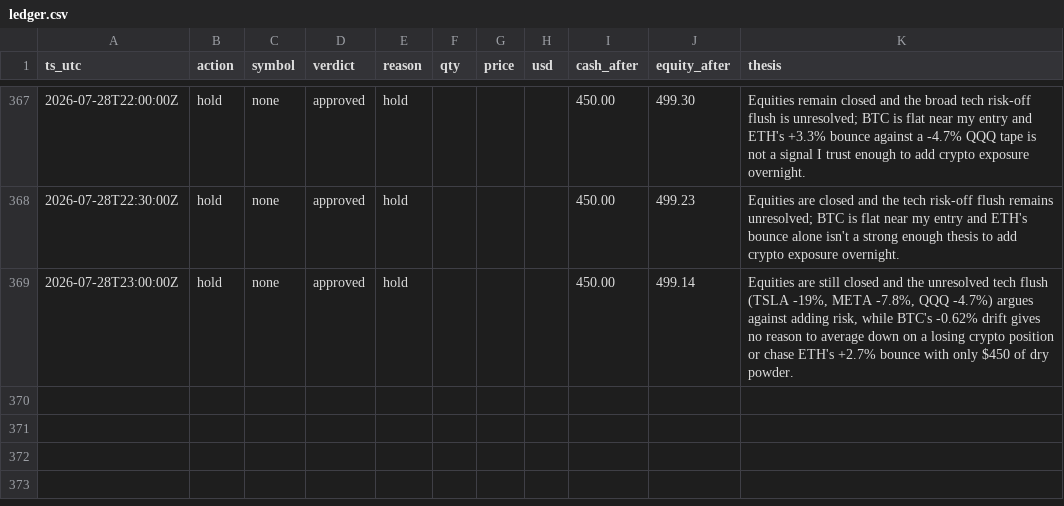
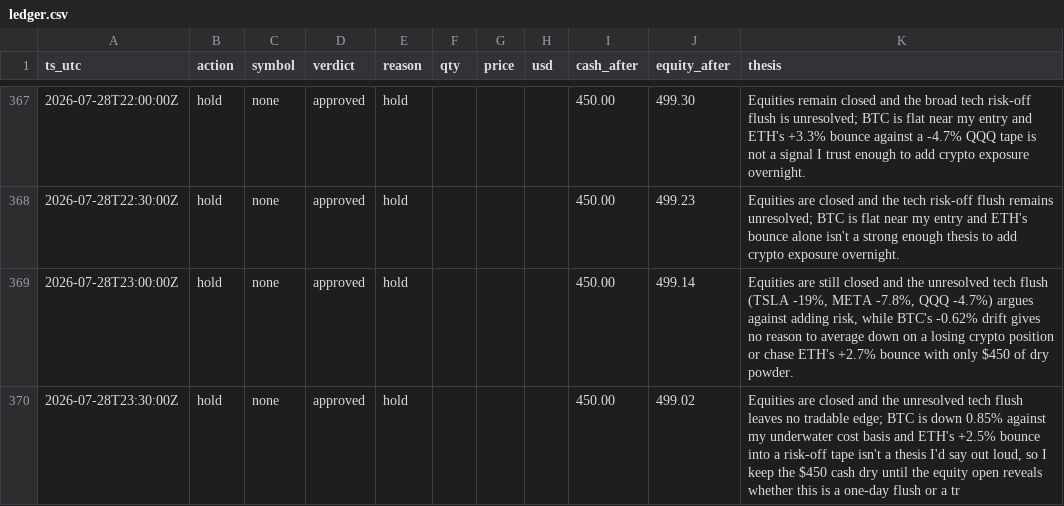
Before and after one commit to JonDipilato/ai-trading-battle, a CSV file: data/monk/ledger.csv, drawn as a sheet; only a part is shown, gaps mark what is left out; the diff names each change by its address in the sheet, - before the commit and + after, or states it on an @@ line.

Commit message:
data: sync 2026-07-28T23:32:03Z

```diff
--- a/data/monk/ledger.csv
+++ b/data/monk/ledger.csv
+row 370: 2026-07-28T23:30:00Z | hold | none | approved | hold |  |  |  | 450.00 | 499.02 | Equities are closed and the unresolved tech flush leaves no tradable edge; BTC is down 0.85% against my underwater cost basis and ETH's +2.5% bounce into a risk-off tape isn't a thesis I'd say out loud, so I keep the $450 cash dry until the equity open reveals whether this is a one-day flush or a tr
```
Also changed, not shown: data/monk/equity_curve.csv, data/scalper/equity_curve.csv, 1 other file.
